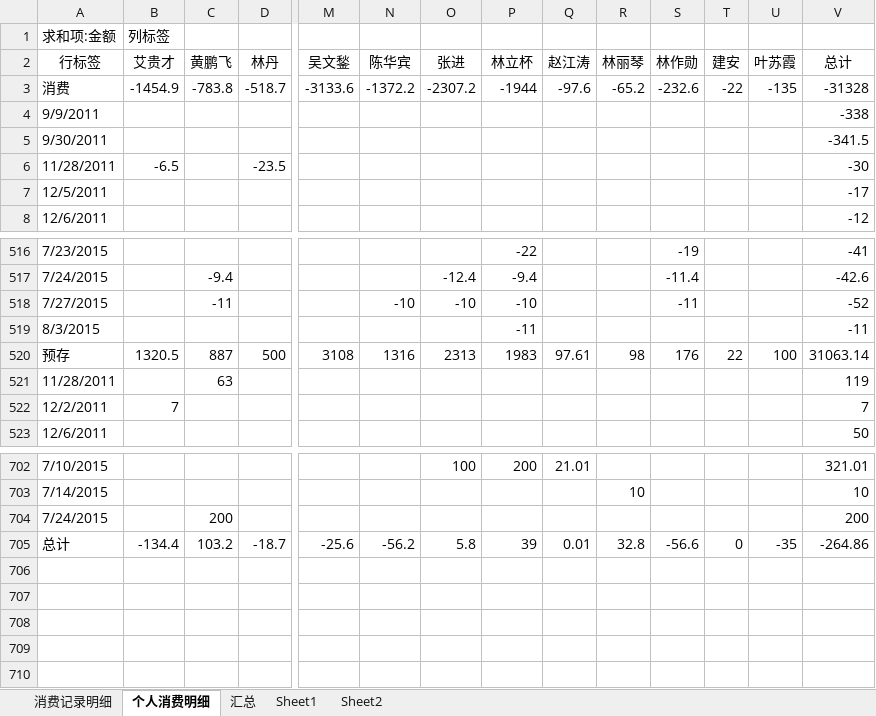
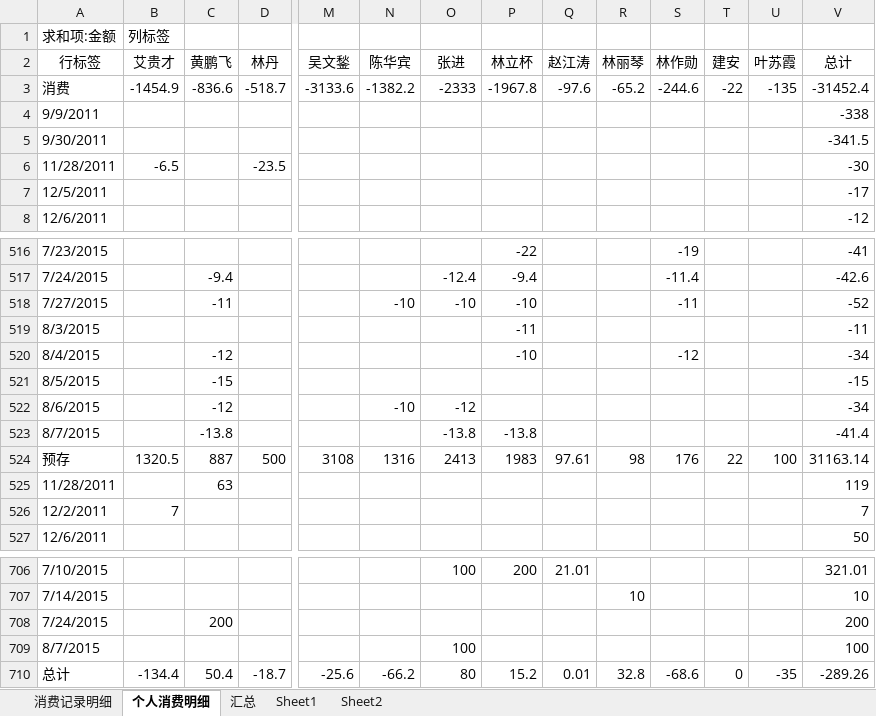
Before and after one commit to junyangren/BillingInfo, an Excel workbook: 充值产品线消费帐单.xlsx, sheet 个人消费明细, drawn as a sheet; only a part is shown, gaps mark what is left out; values as stored, in another font and other column widths than the file's, no borders; addresses are those after the commit; rows hold the shown columns only; the diff names each change by its address in the sheet, - before the commit and + after, or states it on an @@ line.

```diff
--- a/充值产品线消费帐单.xlsx (sheet 个人消费明细)
+++ b/充值产品线消费帐单.xlsx (sheet 个人消费明细)
-C3 (黄鹏飞): -783.8
+C3 (黄鹏飞): -836.6
-N3 (陈华宾): -1372.2
+N3 (陈华宾): -1382.2
-O3 (张进): -2307.2
+O3 (张进): -2333
-P3 (林立杯): -1944
+P3 (林立杯): -1967.8
-S3 (林作勋): -232.6
+S3 (林作勋): -244.6
-V3 (总计): -31328
+V3 (总计): -31452.4
+row 520: 8/4/2015 |  | -12 |  |  |  |  | -10 |  |  | -12 |  |  | -34
+row 521: 8/5/2015 |  | -15 |  |  |  |  |  |  |  |  |  |  | -15
+row 522: 8/6/2015 |  | -12 |  |  | -10 | -12 |  |  |  |  |  |  | -34
+row 523: 8/7/2015 |  | -13.8 |  |  |  | -13.8 | -13.8 |  |  |  |  |  | -41.4
-O524 (张进): 2313
+O524 (张进): 2413
-V524 (总计): 31063.14
+V524 (总计): 31163.14
+row 709: 8/7/2015 |  |  |  |  |  | 100 |  |  |  |  |  |  | 100
-C710 (黄鹏飞): 103.2
+C710 (黄鹏飞): 50.4
-N710 (陈华宾): -56.2
+N710 (陈华宾): -66.2
-O710 (张进): 5.8
+O710 (张进): 80
-P710 (林立杯): 39
+P710 (林立杯): 15.2
-S710 (林作勋): -56.6
+S710 (林作勋): -68.6
-V710 (总计): -264.86
+V710 (总计): -289.26
```
Also changed, not shown: sheet 消费记录明细, sheet 汇总.
